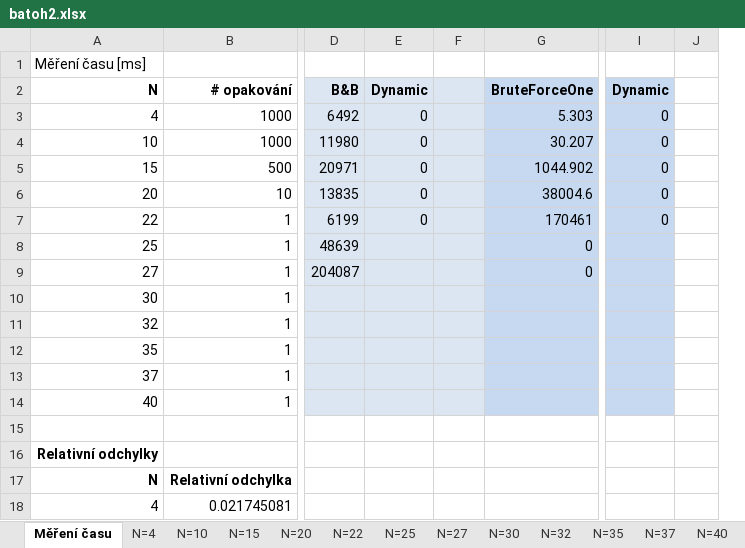
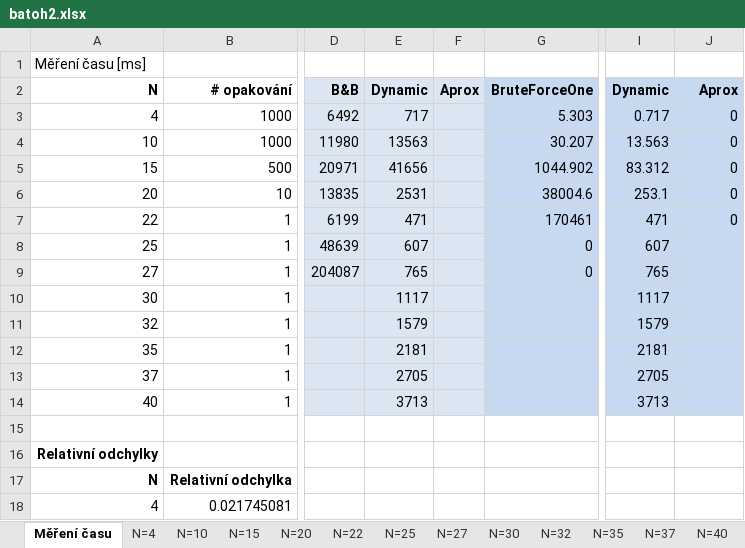
Before and after one commit to vojtasvoboda/KnapsackProblem2, an Excel workbook: doc/batoh2.xlsx, sheet Měření času, drawn as a sheet; only a part is shown, gaps mark what is left out; values as stored, in another font and other column widths than the file's, no borders; charts and pictures not drawn; removed rows and columns are numbered as before the commit, all else as after; the diff names each change by its address in the sheet, - before the commit and + after, or states it on an @@ line.

Commit message:
Dokonceni reseni pomoci dynamickeho programovani a namereni casu

```diff
--- a/doc/batoh2.xlsx (sheet Měření času)
+++ b/doc/batoh2.xlsx (sheet Měření času)
+column I, rows 2-14: Dynamic | 0.717 | 13.563 | 83.312 | 253.1 | 471 | 607 | 765 | 1117 | 1579 | 2181 | 2705 | 3713
-column J, empty
-F2: (empty)
+F2: Aprox
-J2: Dynamic
+J2: Aprox
-E3: 0
+E3: 717
-E4: 0
+E4: 13563
-E5: 0
+E5: 41656
-E6: 0
+E6: 2531
-E7: 0
+E7: 471
-E8: (empty)
+E8: 607
-E9: (empty)
+E9: 765
-E10: (empty)
+E10: 1117
-E11: (empty)
+E11: 1579
-E12: (empty)
+E12: 2181
-E13: (empty)
+E13: 2705
-E14: (empty)
+E14: 3713
```
Also changed, not shown: formulas that keep their value, charts or pictures, 2 other files.
